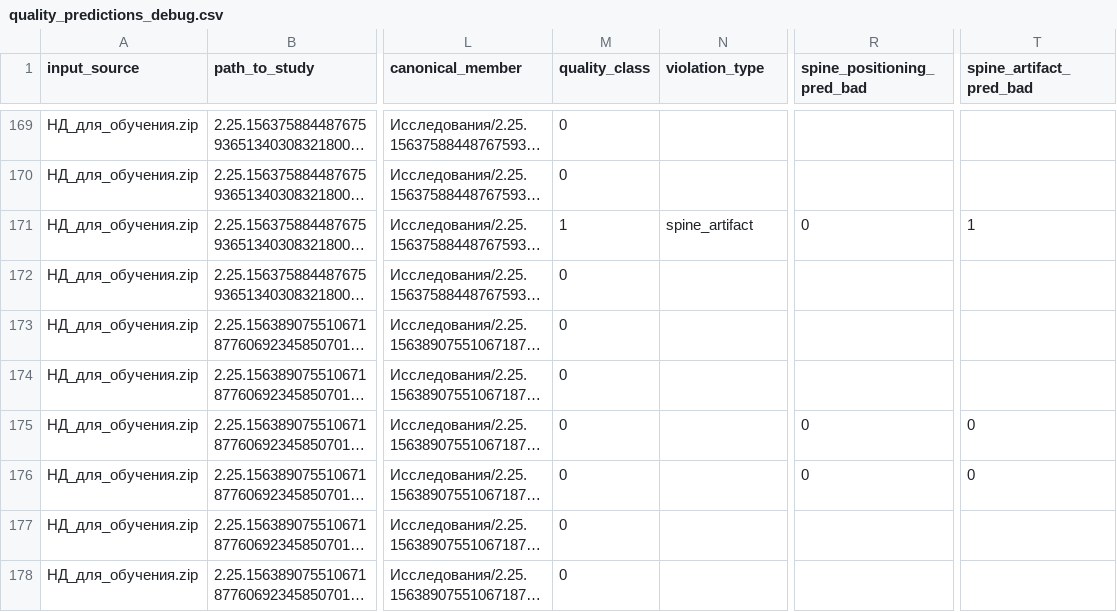
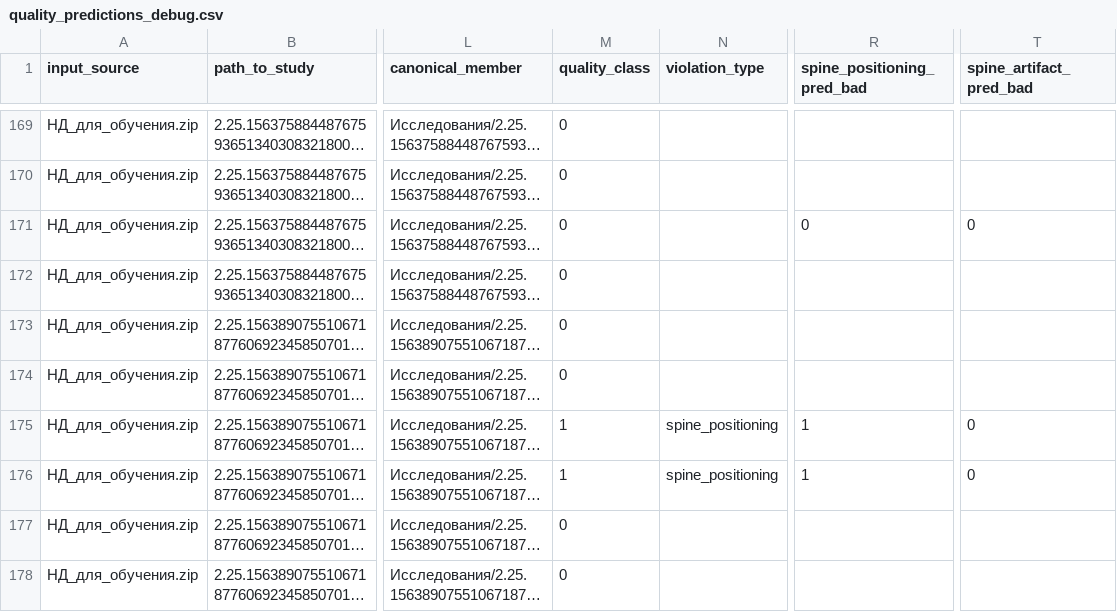
Before and after one commit to KozuyutovAndrey/densitometry, a CSV file: artifacts/full_inference_train/quality_predictions_debug.csv, drawn as a sheet; only a part is shown, gaps mark what is left out; long unchanged cells end in …; the diff covers the shown part only; the diff names each change by its address in the sheet, - before the commit and + after, or states it on an @@ line.

```diff
--- a/artifacts/full_inference_train/quality_predictions_debug.csv
+++ b/artifacts/full_inference_train/quality_predictions_debug.csv
-M171 (quality_class): 1
+M171 (quality_class): 0
-N171 (violation_type): spine_artifact
+N171 (violation_type): (empty)
-T171 (spine_artifact_pred_bad): 1
+T171 (spine_artifact_pred_bad): 0
-M175:M176 (quality_class): 0
+M175:M176 (quality_class): 1
-N175:N176 (violation_type): (empty)
+N175:N176 (violation_type): spine_positioning
-R175:R176 (spine_positioning_pred_bad): 0
+R175:R176 (spine_positioning_pred_bad): 1
```
Also changed, not shown: 147 edited cells elsewhere in this file, artifacts/full_inference_test/quality_predictions_debug.csv, artifacts/quality_train_landmarked_errors.csv, 17 other files.
